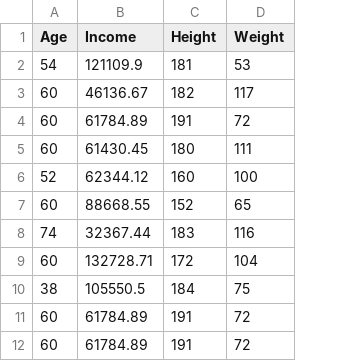
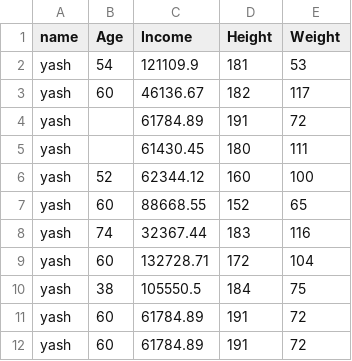
Before and after one commit to realyashsehgal/data_cleaner, a CSV file: Data/raw/dup.csv, drawn as a sheet; addresses are those after the commit; the diff names each change by its address in the sheet, - before the commit and + after, or states it on an @@ line.

```diff
--- a/Data/raw/dup.csv
+++ b/Data/raw/dup.csv
+column A (name), rows 2-12: all yash
-B4:B5 (Age): 60
+B4:B5 (Age): (empty)
```
Also changed, not shown: Data/cleaned/cleaned_dup.csv, 1 other file.
